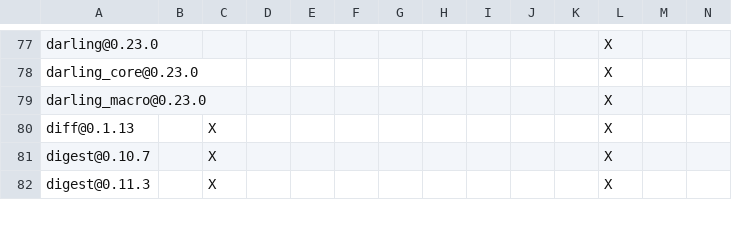
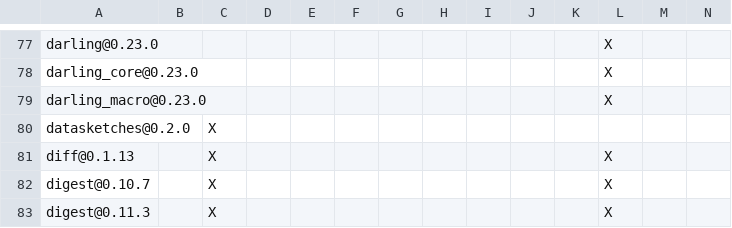
Before and after one commit to apache/paimon-rust, a TSV file: crates/integration_tests/DEPENDENCIES.rust.tsv, drawn as a sheet; only a part is shown, gaps mark what is left out; rows hold the shown columns only; the diff names each change by its address in the sheet, - before the commit and + after, or states it on an @@ line.

```diff
--- a/crates/integration_tests/DEPENDENCIES.rust.tsv
+++ b/crates/integration_tests/DEPENDENCIES.rust.tsv
+row 80: datasketches@0.2.0 |  | X
```
Also changed, not shown: benchmarks/tpcds/DEPENDENCIES.rust.tsv, crates/paimon-rest-server/DEPENDENCIES.rust.tsv, 34 other files.
